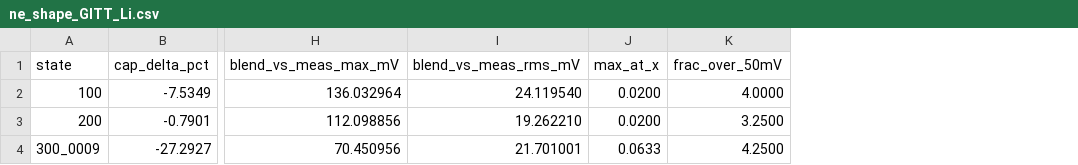
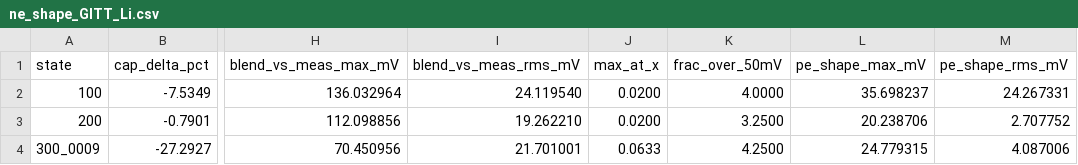
Before and after one commit to yonghoon7153-source/DFT-MLIP-Script-Generator, a CSV file: bms-balancing/out/ne_shape_GITT_Li.csv, drawn as a sheet; only a part is shown, gaps mark what is left out; the diff names each change by its address in the sheet, - before the commit and + after, or states it on an @@ line.

Commit message:
ne_shape 재실행 — PE 축 변화량 추가

```diff
--- a/bms-balancing/out/ne_shape_GITT_Li.csv
+++ b/bms-balancing/out/ne_shape_GITT_Li.csv
+column L (pe_shape_max_mV), rows 2-4: 35.698237 | 20.238706 | 24.779315
+column M (pe_shape_rms_mV), rows 2-4: 24.267331 | 2.707752 | 4.087006
```
Also changed, not shown: 1 other file.
